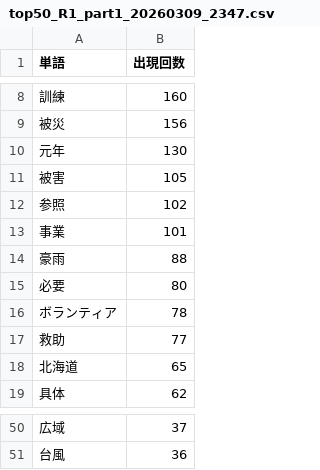
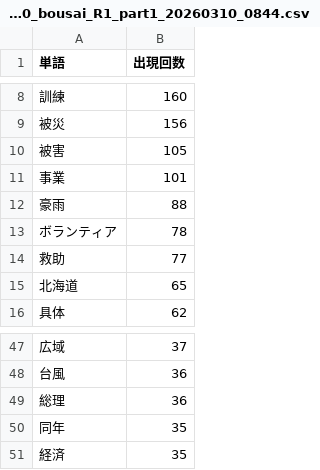
Before and after one commit to NAMIYUKI0603/python_practice, a CSV file: output/top50_bousai_R1_part1_20260310_0844.csv (was output/top50_R1_part1_20260309_2347.csv), drawn as a sheet; only a part is shown, gaps mark what is left out; removed rows and columns are numbered as before the commit, all else as after; the diff names each change by its address in the sheet, - before the commit and + after, or states it on an @@ line.

```diff
--- a/output/top50_R1_part1_20260309_2347.csv
+++ b/output/top50_bousai_R1_part1_20260310_0844.csv
-row 10: 元年 | 130
-row 12: 参照 | 102
-row 15: 必要 | 80
+row 49: 総理 | 36
+row 50: 同年 | 35
+row 51: 経済 | 35
```
Also changed, not shown: output/top50_bousai_R2_part1_20260310_0834.csv, output/top50_bousai_R3_part1_20260310_0834.csv, 48 other files.
